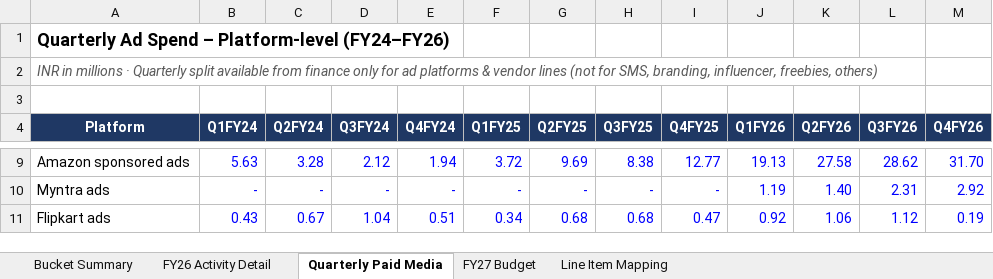
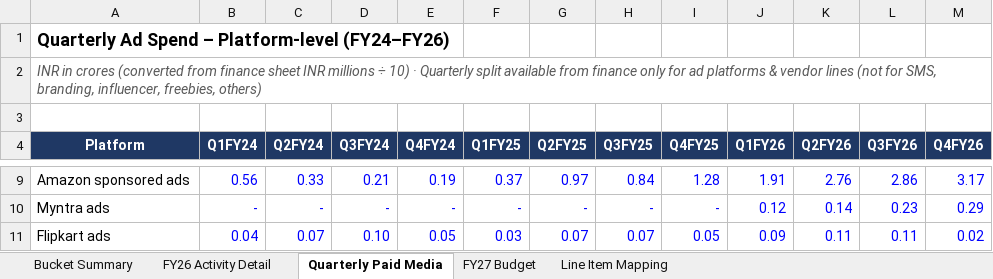
Before and after one commit to ankitsethidailyobjects/claude, an Excel workbook: outputs/Marketing_Spend_by_Bucket_FY24-FY26.xlsx, sheet Quarterly Paid Media, drawn as a sheet; only a part is shown, gaps mark what is left out; values as stored, in another font and other column widths than the file's, no borders; the diff covers the shown part only; the diff names each change by its address in the sheet, - before the commit and + after, or states it on an @@ line.

```diff
--- a/outputs/Marketing_Spend_by_Bucket_FY24-FY26.xlsx (sheet Quarterly Paid Media)
+++ b/outputs/Marketing_Spend_by_Bucket_FY24-FY26.xlsx (sheet Quarterly Paid Media)
-A2 (Platform): INR in millions · Quarterly…
+A2 (Platform): INR in crores (converted from finance sheet INR millions ÷ 10) · Quarterly…
-B9 (Q1FY24): 5.63
+B9 (Q1FY24): 0.56
-C9 (Q2FY24): 3.28
+C9 (Q2FY24): 0.33
-D9 (Q3FY24): 2.12
+D9 (Q3FY24): 0.21
-E9 (Q4FY24): 1.94
+E9 (Q4FY24): 0.19
-F9 (Q1FY25): 3.72
+F9 (Q1FY25): 0.37
-G9 (Q2FY25): 9.69
+G9 (Q2FY25): 0.97
-H9 (Q3FY25): 8.38
+H9 (Q3FY25): 0.84
-I9 (Q4FY25): 12.77
+I9 (Q4FY25): 1.28
-J9 (Q1FY26): 19.13
+J9 (Q1FY26): 1.91
-K9 (Q2FY26): 27.58
+K9 (Q2FY26): 2.76
-L9 (Q3FY26): 28.62
+L9 (Q3FY26): 2.86
-M9 (Q4FY26): 31.70
+M9 (Q4FY26): 3.17
-J10 (Q1FY26): 1.19
+J10 (Q1FY26): 0.12
-K10 (Q2FY26): 1.40
+K10 (Q2FY26): 0.14
-L10 (Q3FY26): 2.31
+L10 (Q3FY26): 0.23
-M10 (Q4FY26): 2.92
+M10 (Q4FY26): 0.29
-B11 (Q1FY24): 0.43
+B11 (Q1FY24): 0.04
-C11 (Q2FY24): 0.67
+C11 (Q2FY24): 0.07
-D11 (Q3FY24): 1.04
+D11 (Q3FY24): 0.10
-E11 (Q4FY24): 0.51
+E11 (Q4FY24): 0.05
-F11 (Q1FY25): 0.34
+F11 (Q1FY25): 0.03
-G11 (Q2FY25): 0.68
+G11 (Q2FY25): 0.07
-H11 (Q3FY25): 0.68
+H11 (Q3FY25): 0.07
-I11 (Q4FY25): 0.47
+I11 (Q4FY25): 0.05
-J11 (Q1FY26): 0.92
+J11 (Q1FY26): 0.09
-K11 (Q2FY26): 1.06
+K11 (Q2FY26): 0.11
-L11 (Q3FY26): 1.12
+L11 (Q3FY26): 0.11
-M11 (Q4FY26): 0.19
+M11 (Q4FY26): 0.02
```
Also changed, not shown: 73 edited cells elsewhere in this sheet, sheet Line Item Mapping, sheet Bucket Summary, sheet FY26 Activity Detail, sheet FY27 Budget.
